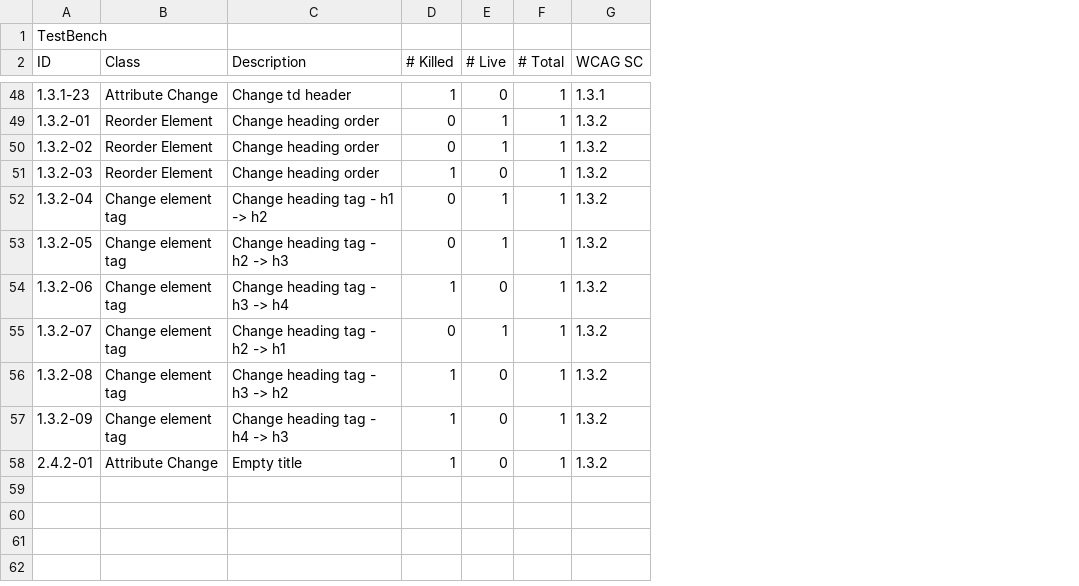
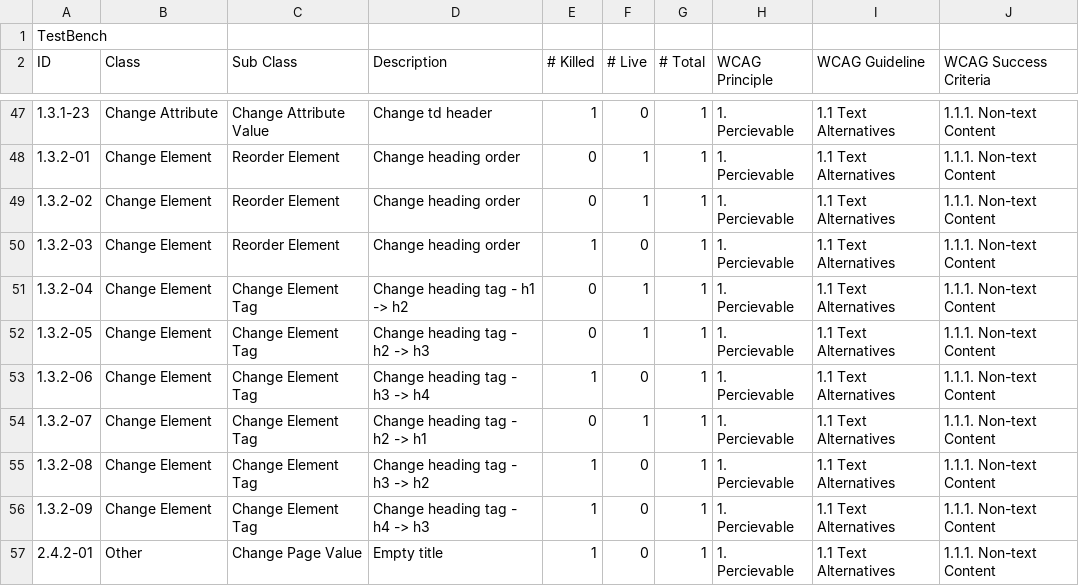
Before and after one commit to RobPrecious/ProjectBlinky, a CSV file: output.csv, drawn as a sheet; only a part is shown, gaps mark what is left out; removed rows and columns are numbered as before the commit, all else as after; the diff covers the shown part only; the diff names each change by its address in the sheet, - before the commit and + after, or states it on an @@ line.

```diff
--- a/output.csv
+++ b/output.csv
+column C (Sub Class), rows 47-57: Change Attribute Value | Reorder Element | Reorder Element | Reorder Element | Change Element Tag | Change Element Tag | Change Element Tag | Change Element Tag | Change Element Tag | Change Element Tag | Change Page Value
-column G (WCAG SC), rows 48-58: 1.3.1 | 1.3.2 | 1.3.2 | 1.3.2 | 1.3.2 | 1.3.2 | 1.3.2 | 1.3.2 | 1.3.2 | 1.3.2 | 1.3.2
+column H (WCAG Principle), rows 47-57: all 1. Percievable
+column I (WCAG Guideline), rows 47-57: all 1.1 Text Alternatives
+column J (WCAG Success Criteria), rows 47-57: all 1.1.1. Non-text Content
-B47 (Class): Attribute Change
+B47 (Class): Change Attribute
-B48:B50 (Class): Reorder Element
+B48:B50 (Class): Change Element
-B51:B56 (Class): Change element tag
+B51:B56 (Class): Change Element
-B57 (Class): Attribute Change
+B57 (Class): Other
```
Also changed, not shown: 1 removed row and 65 edited cells elsewhere in this file, 7 other files.
